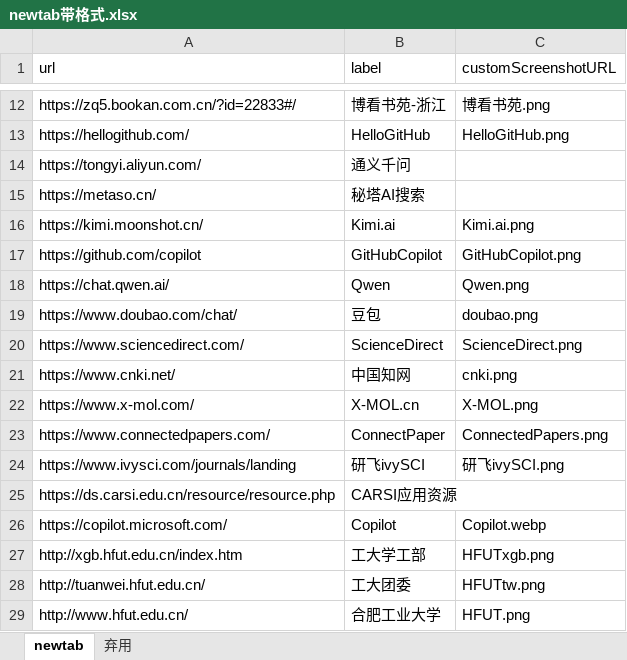
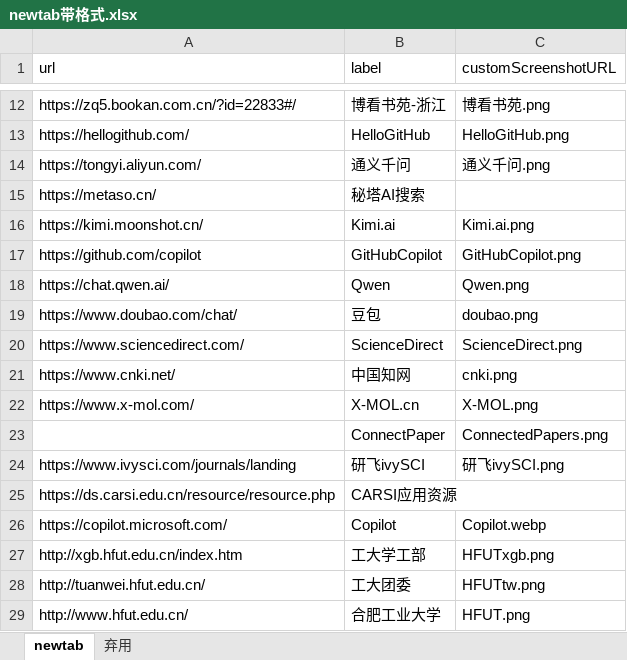
Before and after one commit to XiaJiuge/Firefox_newtab_img, an Excel workbook: newtab带格式.xlsx, sheet newtab, drawn as a sheet; only a part is shown, gaps mark what is left out; values as stored, in another font and other column widths than the file's, no borders; the diff names each change by its address in the sheet, - before the commit and + after, or states it on an @@ line.

```diff
--- a/newtab带格式.xlsx (sheet newtab)
+++ b/newtab带格式.xlsx (sheet newtab)
-C14 (customScreenshotURL): (empty)
+C14 (customScreenshotURL): 通义千问.png
-A23 (url): https://www.connectedpapers.com/
+A23 (url): (empty)
```
Also changed, not shown: 3 other files.
